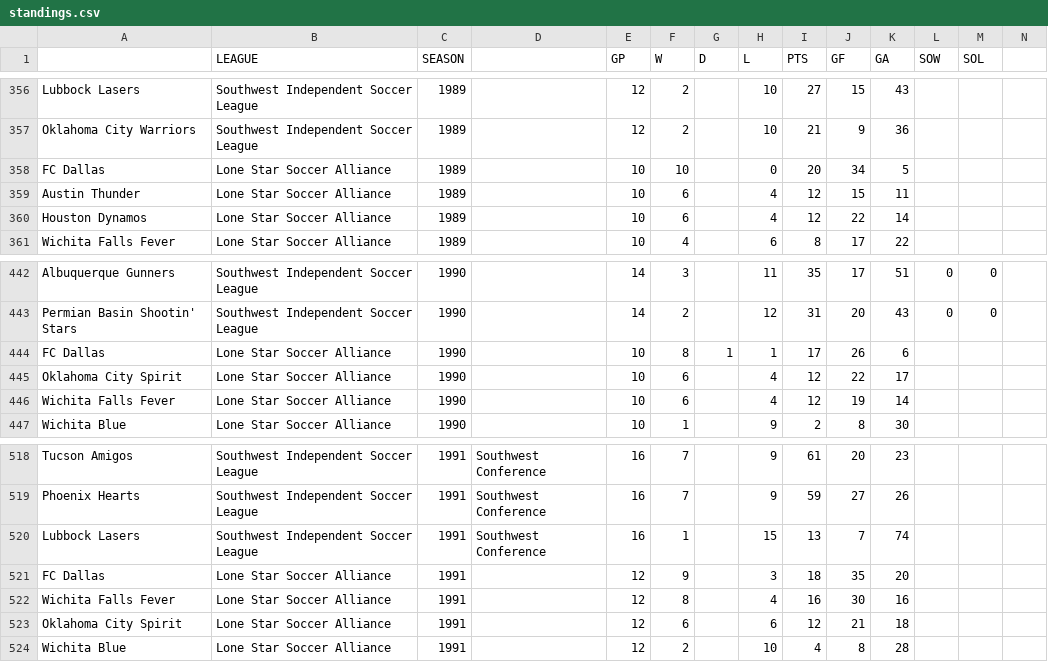
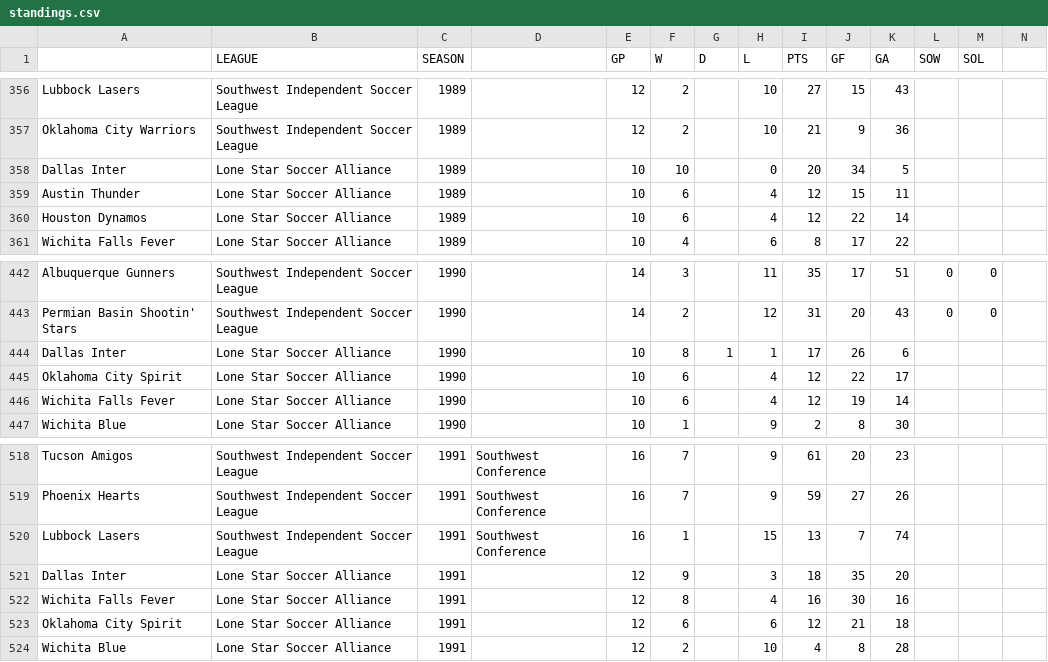
Before and after one commit to SoccerStatsUS/soccerdata, a CSV file: data/standings/standings.csv, drawn as a sheet; only a part is shown, gaps mark what is left out.

```diff
--- a/data/standings/standings.csv
+++ b/data/standings/standings.csv
@@ -357,3 +357,3 @@ Lubbock Lasers	Southwest Independent Soccer League	1989		12	2		10	27	15	43
 Oklahoma City Warriors	Southwest Independent Soccer League	1989		12	2		10	21	9	36			
-FC Dallas	Lone Star Soccer Alliance	1989		10	10		0	20	34	5			
+Dallas Inter	Lone Star Soccer Alliance	1989		10	10		0	20	34	5			
 Austin Thunder	Lone Star Soccer Alliance	1989		10	6		4	12	15	11			
@@ -443,3 +443,3 @@ Albuquerque Gunners	Southwest Independent Soccer League	1990		14	3		11	35	17	51
 Permian Basin Shootin' Stars	Southwest Independent Soccer League	1990		14	2		12	31	20	43	0	0	
-FC Dallas	Lone Star Soccer Alliance	1990		10	8	1	1	17	26	6			
+Dallas Inter	Lone Star Soccer Alliance	1990		10	8	1	1	17	26	6			
 Oklahoma City Spirit	Lone Star Soccer Alliance	1990		10	6		4	12	22	17			
@@ -520,3 +520,3 @@ Phoenix Hearts	Southwest Independent Soccer League	1991	Southwest Conference	16
 Lubbock Lasers	Southwest Independent Soccer League	1991	Southwest Conference	16	1		15	13	7	74			
-FC Dallas	Lone Star Soccer Alliance	1991		12	9		3	18	35	20			
+Dallas Inter	Lone Star Soccer Alliance	1991		12	9		3	18	35	20			
 Wichita Falls Fever	Lone Star Soccer Alliance	1991		12	8		4	16	30	16			
```
Also changed, not shown: data/scores/asl.csv, data/stats/partial_stats.csv, 5 other files.
